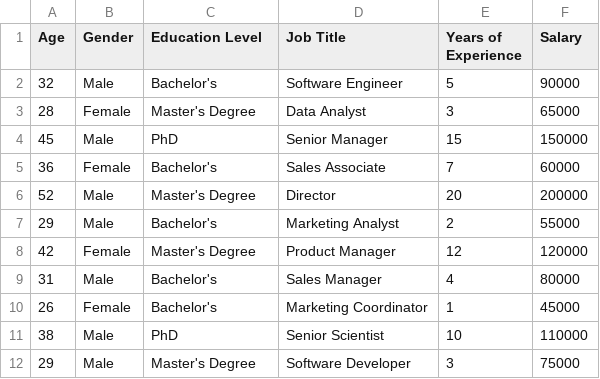
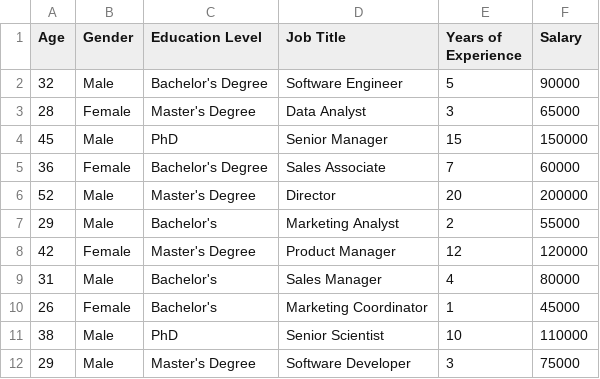
Before and after one commit to MFerrari12/DsetUni, a CSV file: Salary_Data.csv, drawn as a sheet; only a part is shown.

Commit message:
Update Salary_Data.csv

```diff
--- a/Salary_Data.csv
+++ b/Salary_Data.csv
@@ -1,6 +1,6 @@
 Age,Gender,Education Level,Job Title,Years of Experience,Salary
-32,Male,Bachelor's,Software Engineer,5,90000
+32,Male,Bachelor's Degree,Software Engineer,5,90000
 28,Female,Master's Degree,Data Analyst,3,65000
 45,Male,PhD,Senior Manager,15,150000
-36,Female,Bachelor's,Sales Associate,7,60000
+36,Female,Bachelor's Degree,Sales Associate,7,60000
 52,Male,Master's Degree,Director,20,200000
```
